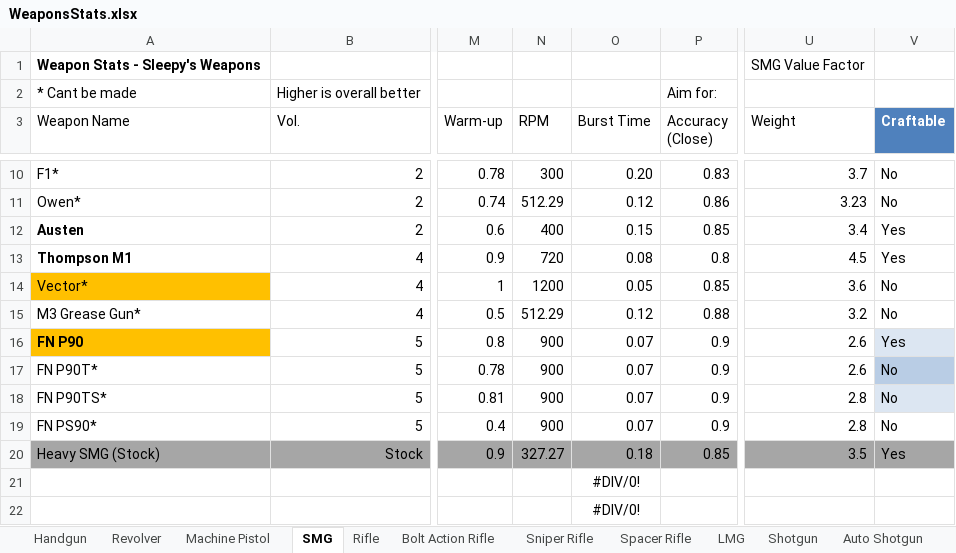
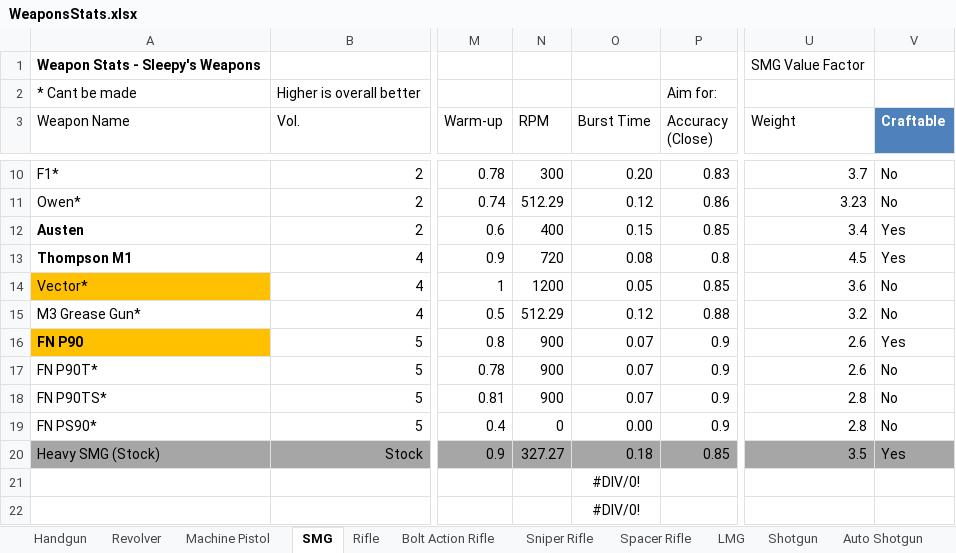
Before and after one commit to sleepy068/Rimworld_Weapons, an Excel workbook: Resources/WeaponsStats.xlsx, sheet SMG, drawn as a sheet; only a part is shown, gaps mark what is left out; values as stored, in another font and other column widths than the file's, no borders; conditional formats and table styles not drawn; the diff names each change by its address in the sheet, - before the commit and + after, or states it on an @@ line.

```diff
--- a/Resources/WeaponsStats.xlsx (sheet SMG)
+++ b/Resources/WeaponsStats.xlsx (sheet SMG)
-V16 fill: #DCE6F2
+V16 fill: none
-V17 fill: #B9CDE5
+V17 fill: none
-V18 fill: #DCE6F2
+V18 fill: none
-N19 (RPM): 900
+N19 (RPM): 0
-O19 (Burst Time): 0.07
+O19 (Burst Time): 0.00
```
Also changed, not shown: 36 other files.
